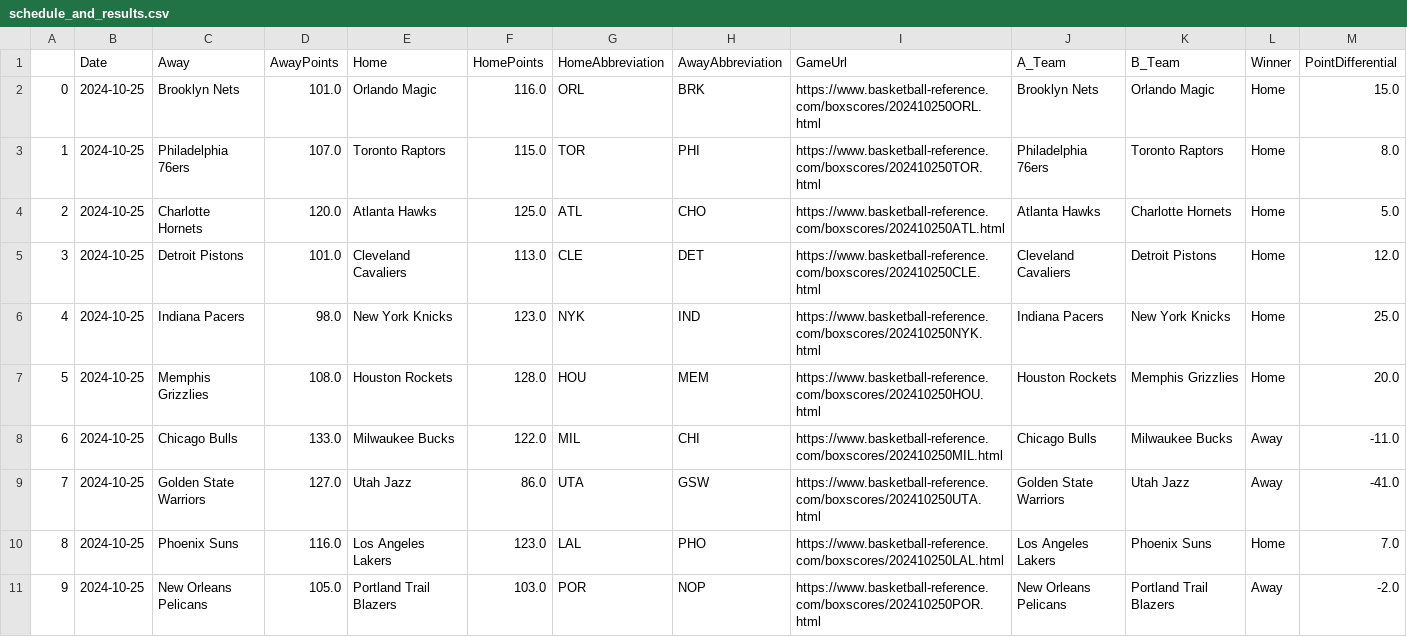
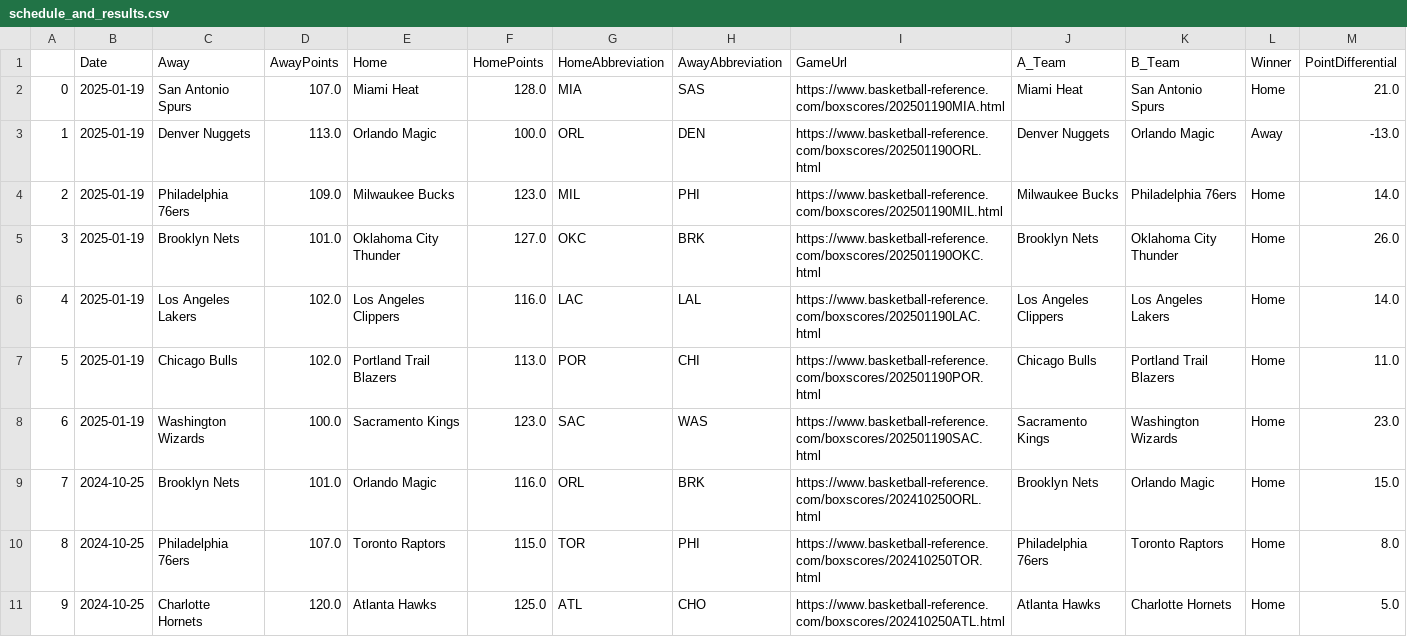
Before and after one commit to wmjs/nba-predictor, a CSV file: nba_data/schedule_and_results.csv, drawn as a sheet; only a part is shown; the shorter side is filled out with more unchanged rows; addresses are those after the commit; the diff names each change by its address in the sheet, - before the commit and + after, or states it on an @@ line.

```diff
--- a/nba_data/schedule_and_results.csv
+++ b/nba_data/schedule_and_results.csv
+row 2: 0 | 2025-01-19 | San Antonio Spurs | 107.0 | Miami Heat | 128.0 | MIA | SAS | https://www.basketball-reference.com/boxscores/202501190MIA.html | Miami Heat | San Antonio Spurs | Home | 21.0
+row 3: 1 | 2025-01-19 | Denver Nuggets | 113.0 | Orlando Magic | 100.0 | ORL | DEN | https://www.basketball-reference.com/boxscores/202501190ORL.html | Denver Nuggets | Orlando Magic | Away | -13.0
+row 4: 2 | 2025-01-19 | Philadelphia 76ers | 109.0 | Milwaukee Bucks | 123.0 | MIL | PHI | https://www.basketball-reference.com/boxscores/202501190MIL.html | Milwaukee Bucks | Philadelphia 76ers | Home | 14.0
+row 5: 3 | 2025-01-19 | Brooklyn Nets | 101.0 | Oklahoma City Thunder | 127.0 | OKC | BRK | https://www.basketball-reference.com/boxscores/202501190OKC.html | Brooklyn Nets | Oklahoma City Thunder | Home | 26.0
+row 6: 4 | 2025-01-19 | Los Angeles Lakers | 102.0 | Los Angeles Clippers | 116.0 | LAC | LAL | https://www.basketball-reference.com/boxscores/202501190LAC.html | Los Angeles Clippers | Los Angeles Lakers | Home | 14.0
+row 7: 5 | 2025-01-19 | Chicago Bulls | 102.0 | Portland Trail Blazers | 113.0 | POR | CHI | https://www.basketball-reference.com/boxscores/202501190POR.html | Chicago Bulls | Portland Trail Blazers | Home | 11.0
+row 8: 6 | 2025-01-19 | Washington Wizards | 100.0 | Sacramento Kings | 123.0 | SAC | WAS | https://www.basketball-reference.com/boxscores/202501190SAC.html | Sacramento Kings | Washington Wizards | Home | 23.0
@@ column A renumbered from row 9 down @@
```
Also changed, not shown: nba_data/away_games_stats.csv, nba_data/combined_schedule_and_game_stats.csv, 12 other files.
